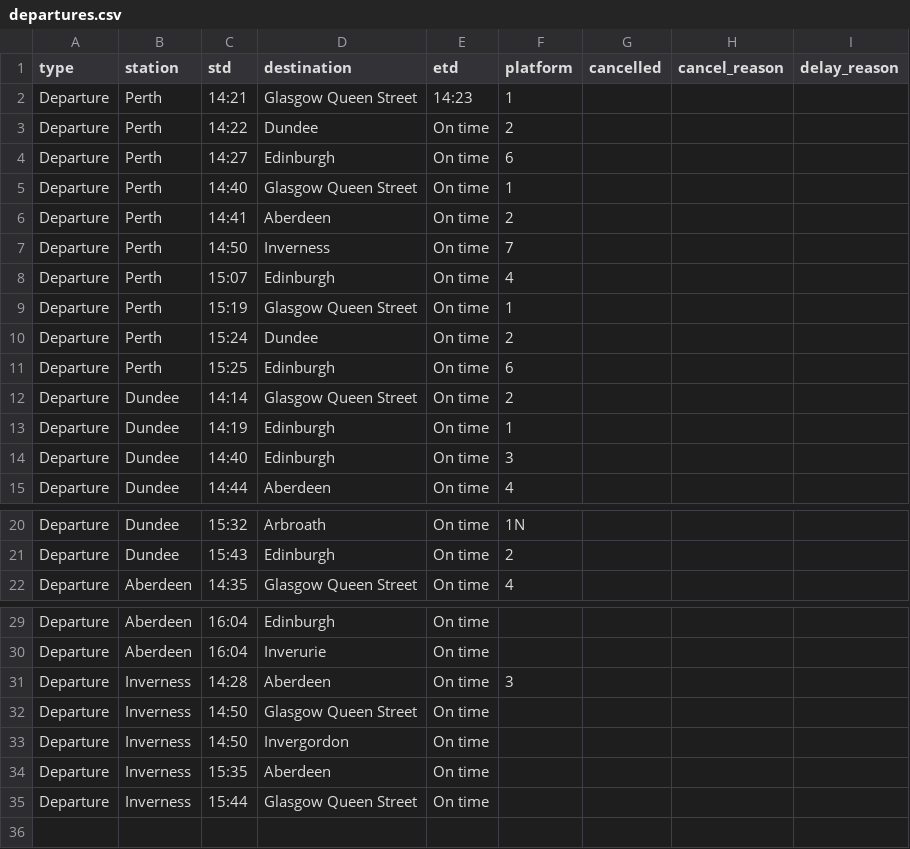
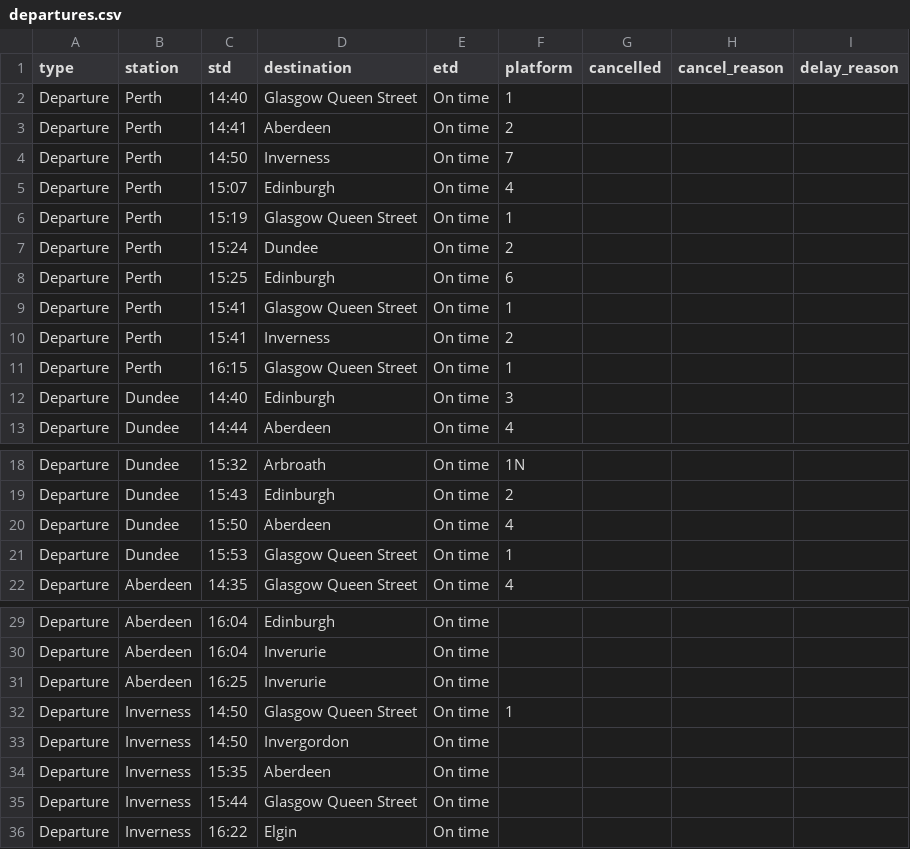
Before and after one commit to EmaSabl/trainTests, a CSV file: data/departures.csv, drawn as a sheet; only a part is shown, gaps mark what is left out.

```diff
--- a/data/departures.csv
+++ b/data/departures.csv
@@ -1,5 +1,2 @@
 type,station,std,destination,etd,platform,cancelled,cancel_reason,delay_reason
-Departure,Perth,14:21,Glasgow Queen Street,14:23,1,,,
-Departure,Perth,14:22,Dundee,On time,2,,,
-Departure,Perth,14:27,Edinburgh,On time,6,,,
 Departure,Perth,14:40,Glasgow Queen Street,On time,1,,,
@@ -11,4 +8,5 @@ Departure,Perth,15:24,Dundee,On time,2,,,
 Departure,Perth,15:25,Edinburgh,On time,6,,,
-Departure,Dundee,14:14,Glasgow Queen Street,On time,2,,,
-Departure,Dundee,14:19,Edinburgh,On time,1,,,
+Departure,Perth,15:41,Glasgow Queen Street,On time,1,,,
+Departure,Perth,15:41,Inverness,On time,2,,,
+Departure,Perth,16:15,Glasgow Queen Street,On time,1,,,
 Departure,Dundee,14:40,Edinburgh,On time,3,,,
@@ -21,2 +19,4 @@ Departure,Dundee,15:32,Arbroath,On time,1N,,,
 Departure,Dundee,15:43,Edinburgh,On time,2,,,
+Departure,Dundee,15:50,Aberdeen,On time,4,,,
+Departure,Dundee,15:53,Glasgow Queen Street,On time,1,,,
 Departure,Aberdeen,14:35,Glasgow Queen Street,On time,4,,,
@@ -30,4 +30,4 @@ Departure,Aberdeen,16:04,Edinburgh,On time,,,,
 Departure,Aberdeen,16:04,Inverurie,On time,,,,
-Departure,Inverness,14:28,Aberdeen,On time,3,,,
-Departure,Inverness,14:50,Glasgow Queen Street,On time,,,,
+Departure,Aberdeen,16:25,Inverurie,On time,,,,
+Departure,Inverness,14:50,Glasgow Queen Street,On time,1,,,
 Departure,Inverness,14:50,Invergordon,On time,,,,
@@ -35 +35,2 @@ Departure,Inverness,15:35,Aberdeen,On time,,,,
 Departure,Inverness,15:44,Glasgow Queen Street,On time,,,,
+Departure,Inverness,16:22,Elgin,On time,,,,
```
Also changed, not shown: data/arrivals.csv.
